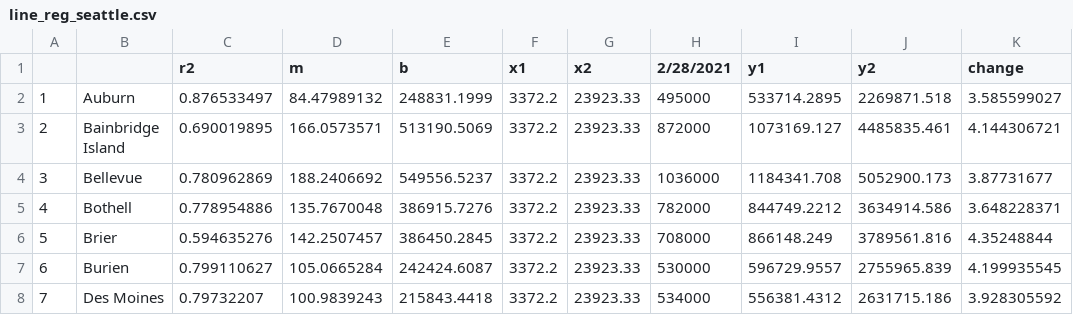
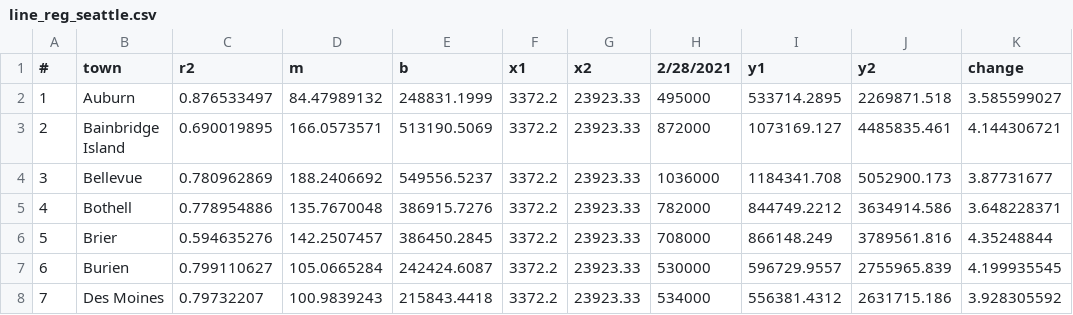
Before and after one commit to somyapanda/fintech-project-1, a CSV file: Resources/line_reg_seattle.csv, drawn as a sheet; only a part is shown; the diff names each change by its address in the sheet, - before the commit and + after, or states it on an @@ line.

Commit message:
Add files via upload

```diff
--- a/Resources/line_reg_seattle.csv
+++ b/Resources/line_reg_seattle.csv
-A1: (empty)
+A1: #
-B1: (empty)
+B1: town
```
